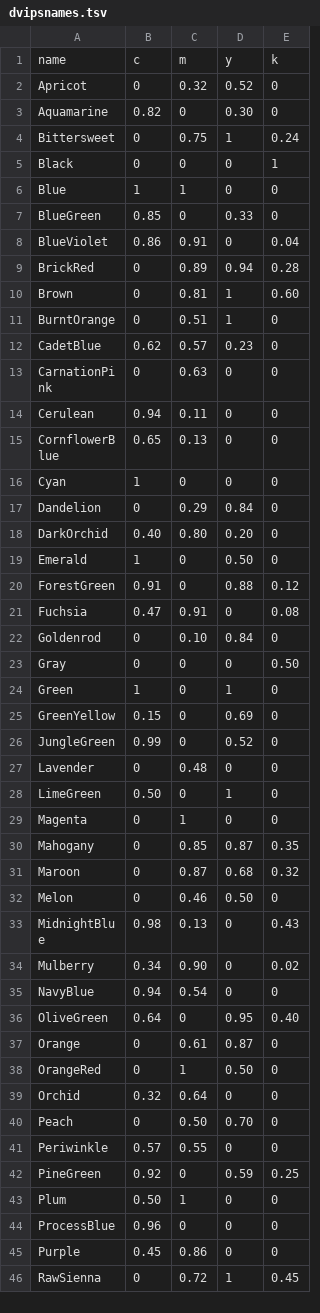
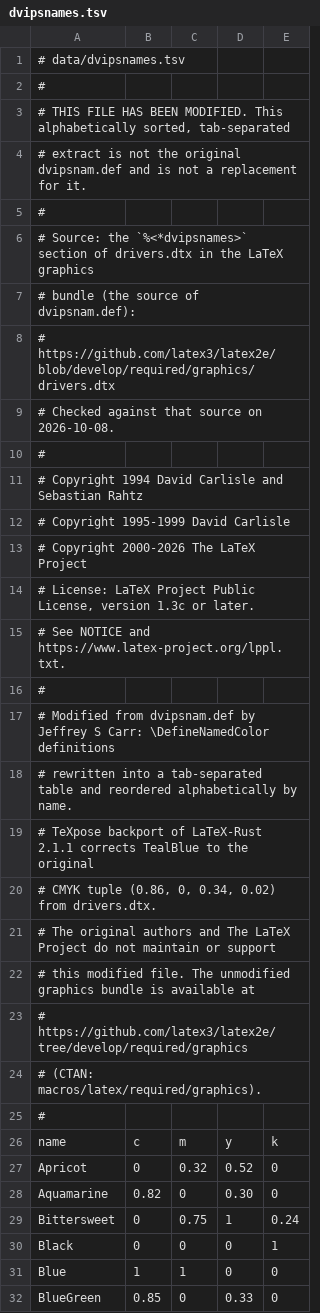
Before and after one commit to baselogic/texpose, a TSV file: data/dvipsnames.tsv, drawn as a sheet; only a part is shown; the shorter side is filled out with more unchanged rows; the diff covers the shown part only; the diff names each change by its address in the sheet, - before the commit and + after, or states it on an @@ line.

Commit message:
Backport dvipsnames TealBlue fix and LPPL attribution

```diff
--- a/data/dvipsnames.tsv
+++ b/data/dvipsnames.tsv
+row 1: # data/dvipsnames.tsv
+row 2: #
+row 3: # THIS FILE HAS BEEN MODIFIED. This alphabetically sorted, tab-separated
+row 4: # extract is not the original dvipsnam.def and is not a replacement for it.
+row 5: #
+row 6: # Source: the `%<*dvipsnames>` section of drivers.dtx in the LaTeX graphics
+row 7: # bundle (the source of dvipsnam.def):
+row 8: # https://github.com/latex3/latex2e/blob/develop/required/graphics/drivers.dtx
+row 9: # Checked against that source on 2026-10-08.
+row 10: #
+row 11: # Copyright 1994 David Carlisle and Sebastian Rahtz
+row 12: # Copyright 1995-1999 David Carlisle
+row 13: # Copyright 2000-2026 The LaTeX Project
+row 14: # License: LaTeX Project Public License, version 1.3c or later.
+row 15: # See NOTICE and https://www.latex-project.org/lppl.txt.
+row 16: #
+row 17: # Modified from dvipsnam.def by Jeffrey S Carr: \DefineNamedColor definitions
+row 18: # rewritten into a tab-separated table and reordered alphabetically by name.
+row 19: # TeXpose backport of LaTeX-Rust 2.1.1 corrects TealBlue to the original
+row 20: # CMYK tuple (0.86, 0, 0.34, 0.02) from drivers.dtx.
+row 21: # The original authors and The LaTeX Project do not maintain or support
+row 22: # this modified file. The unmodified graphics bundle is available at
+row 23: # https://github.com/latex3/latex2e/tree/develop/required/graphics
+row 24: # (CTAN: macros/latex/required/graphics).
+row 25: #
```
Also changed, not shown: 3 edited cells elsewhere in this file, 3 other files.
